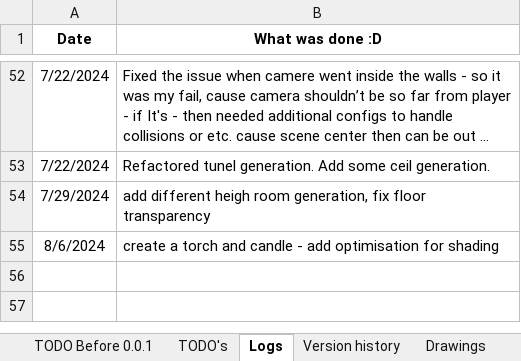
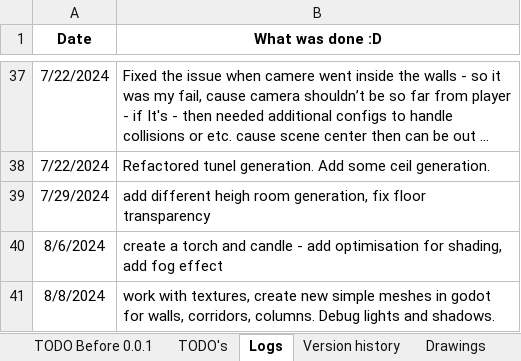
Before and after one commit to IvMov/tower-dungeon, an Excel workbook: dev_notes.xlsx, sheet Logs, drawn as a sheet; only a part is shown, gaps mark what is left out; long unchanged cells end in …; values as stored, in another font and other column widths than the file's, no borders; addresses are those after the commit; the diff covers the shown part only; the diff names each change by its address in the sheet, - before the commit and + after, or states it on an @@ line.

Commit message:
new models new texutures - work with light and shades, optimisation, generator of torches, of columns

```diff
--- a/dev_notes.xlsx (sheet Logs)
+++ b/dev_notes.xlsx (sheet Logs)
-B40 (What was done :D): …optimisation for shading
+B40 (What was done :D): …optimisation for shading, add fog effect
+row 41: 8/8/2024 | work with textures, create new simple meshes in godot for walls, corridors, columns. Debug lights and shadows.
```
Also changed, not shown: 15 removed rows elsewhere in this sheet, 35 other files.
